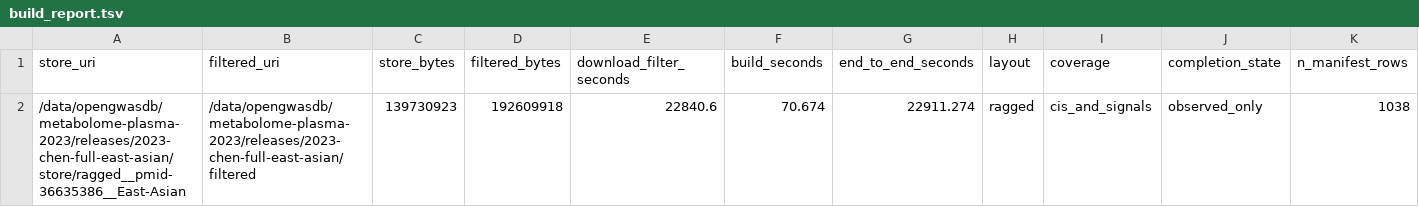
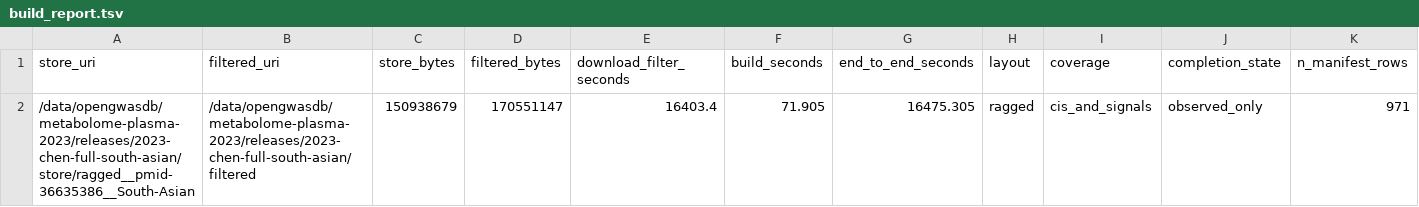
Before and after one commit to opengwas/opengwasdb-stores, a TSV file: stores/OGS-00026/sidecars/build_report.tsv, drawn as a sheet; only a part is shown; removed rows and columns are numbered as before the commit, all else as after; rows hold the shown columns only; the diff names each change by its address in the sheet, - before the commit and + after, or states it on an @@ line.

```diff
--- a/stores/OGS-00026/sidecars/build_report.tsv
+++ b/stores/OGS-00026/sidecars/build_report.tsv
-row 2: /data/opengwasdb/metabolome-plasma-2023/releases/2023-chen-full-east-asian/store/ragged__pmid-36635386__East-Asian | /data/opengwasdb/metabolome-plasma-2023/releases/2023-chen-full-east-asian/filtered | 139730923 | 192609918 | 22840.6 | 70.674 | 22911.274 | ragged | cis_and_signals | observed_only | 1038
+row 2: /data/opengwasdb/metabolome-plasma-2023/releases/2023-chen-full-south-asian/store/ragged__pmid-36635386__South-Asian | /data/opengwasdb/metabolome-plasma-2023/releases/2023-chen-full-south-asian/filtered | 150938679 | 170551147 | 16403.4 | 71.905 | 16475.305 | ragged | cis_and_signals | observed_only | 971
```
Also changed, not shown: stores.tsv, stores/OGS-00023/analyses.tsv, 56 other files.
